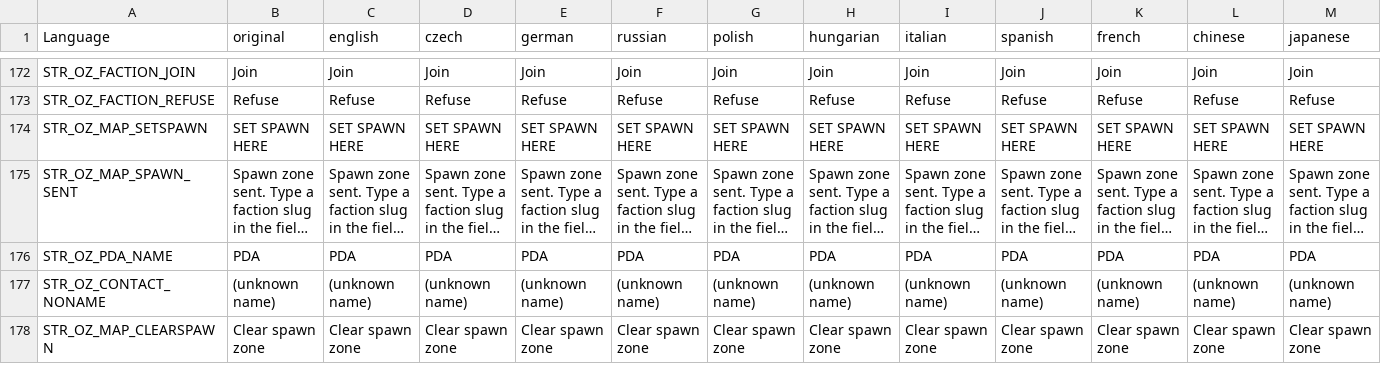
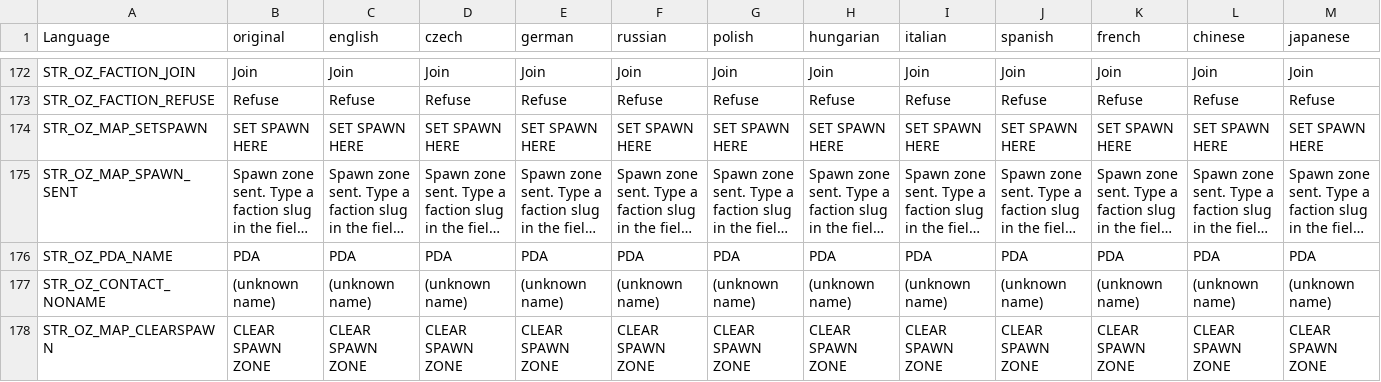
Before and after one commit to covalschi/openzone-pda, a CSV file: OpenZone_PDA/stringtable.csv, drawn as a sheet; only a part is shown, gaps mark what is left out; long unchanged cells end in …; the diff covers the shown part only; the diff names each change by its address in the sheet, - before the commit and + after, or states it on an @@ line.

```diff
--- a/OpenZone_PDA/stringtable.csv
+++ b/OpenZone_PDA/stringtable.csv
-B178 (original): Clear spawn zone
+B178 (original): CLEAR SPAWN ZONE
-C178 (english): Clear spawn zone
+C178 (english): CLEAR SPAWN ZONE
-D178 (czech): Clear spawn zone
+D178 (czech): CLEAR SPAWN ZONE
-E178 (german): Clear spawn zone
+E178 (german): CLEAR SPAWN ZONE
-F178 (russian): Clear spawn zone
+F178 (russian): CLEAR SPAWN ZONE
-G178 (polish): Clear spawn zone
+G178 (polish): CLEAR SPAWN ZONE
-H178 (hungarian): Clear spawn zone
+H178 (hungarian): CLEAR SPAWN ZONE
-I178 (italian): Clear spawn zone
+I178 (italian): CLEAR SPAWN ZONE
-J178 (spanish): Clear spawn zone
+J178 (spanish): CLEAR SPAWN ZONE
-K178 (french): Clear spawn zone
+K178 (french): CLEAR SPAWN ZONE
-L178 (chinese): Clear spawn zone
+L178 (chinese): CLEAR SPAWN ZONE
-M178 (japanese): Clear spawn zone
+M178 (japanese): CLEAR SPAWN ZONE
```
Also changed, not shown: 2 edited cells elsewhere in this file, 1 other file.
